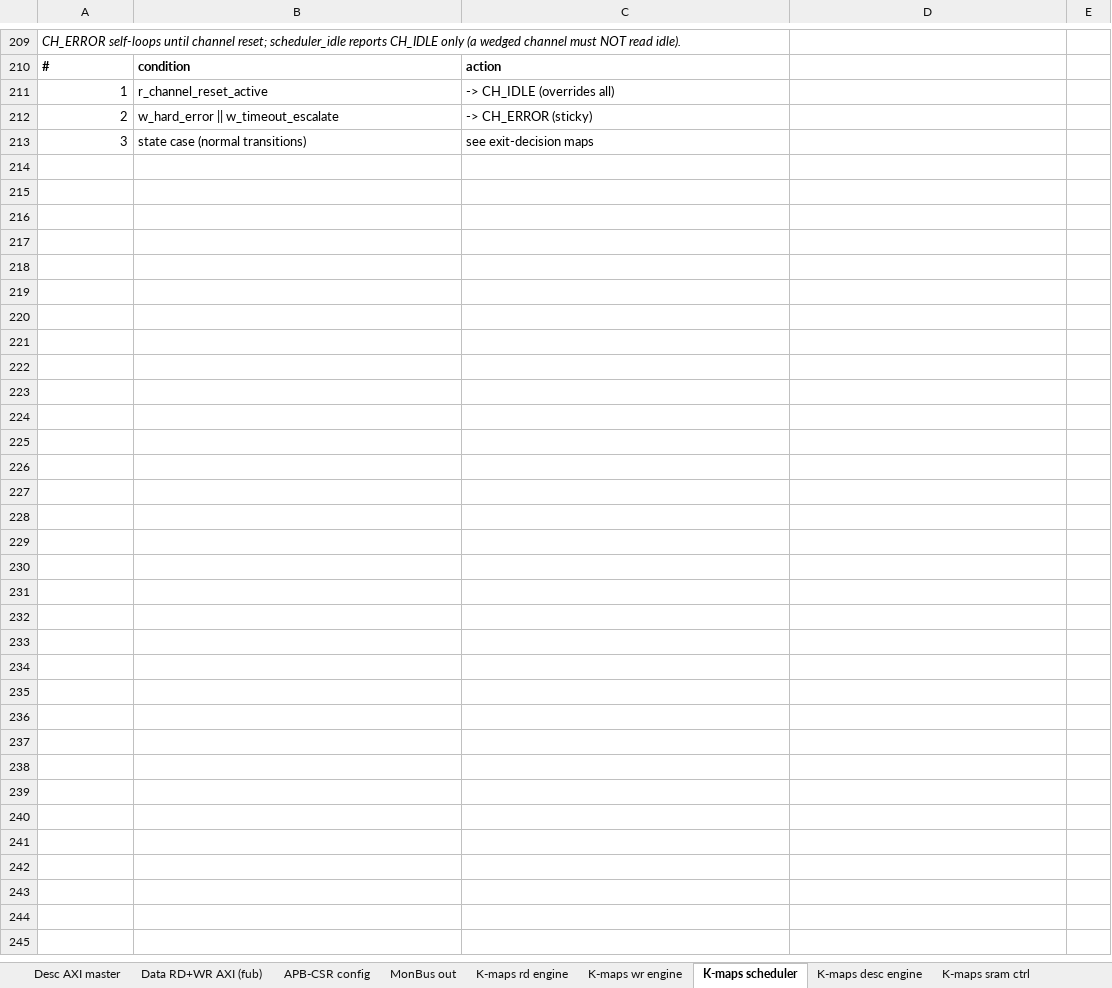
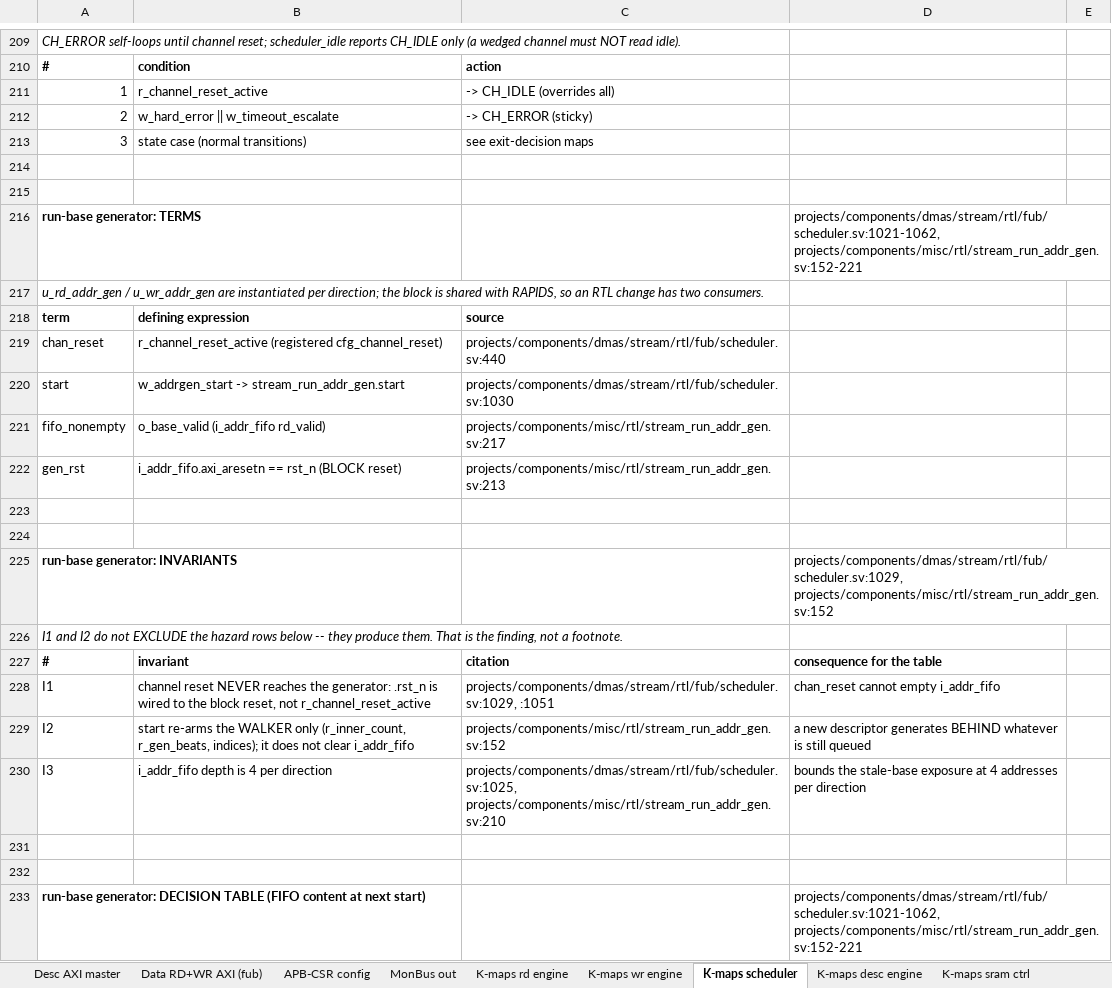
Before and after one commit to sean-galloway/RTLDesignSherpa, an Excel workbook: projects/components/dmas/stream/docs/stream_signal_contracts.xlsx, sheet K-maps scheduler, drawn as a sheet; only a part is shown, gaps mark what is left out; values as stored, in another font and other column widths than the file's, no borders; the diff covers the shown part only; the diff names each change by its address in the sheet, - before the commit and + after, or states it on an @@ line.

Commit message:
docs(stream): TASK-058 -- restore the contracts gate, fix a contract that documented the defect
verify_citations was RED: 21 drifts, none from this area's edits (scheduler.sv
+3 in db672cd03, stream_core.sv +26 in 4aeaf3e63, the monitor files up to +195
in 657d413c1). Relocated 20 from the RTL's own bytes; the 21st was not a moved
line at all.

That 21st is the real find. monitor_common_pkg's cmd_entry_reserve returns 4
now, not 2, and the workbook's saturation-recovery table still published the
old sizing as the contract: reserve 2, BLOCK_MARGIN 1, MAX 68, thresholds 67.
axi_monitor_base.sv:679-690 says in as many words that reserve=2 -> margin 1 is
the mechanism behind the observer tracking loss (4096 observed vs 3073 tracked),
so the document asserted the broken configuration was correct. Now reserve 4,
margin 3, MAX 72 (+MON_TRANS_MARGIN, not +4), thresholds 69. stream_core.sv
carried the same stale arithmetic in comments, orphaned by baac9a77a; corrected
comment-only, stream_top_ch8 re-elaborates clean.

Adds the run-base generator contract as a three-part CONTRACT TABLE (terms ->
invariants -> decision table), which is the 2026-08-28 required form and which
no existing sheet used. The hazard is now bounded instead of vague: .rst_n is
the BLOCK reset so channel reset never reaches the generator (I1), start re-arms
the walker without clearing i_addr_fifo (I2), depth 4 per direction (I3) -- so a
channel reset mid-generation strands up to 4 stale bases and the next descriptor
generates behind them. No row in the table is illegal: every combination is
reachable, so the case is bounded, not excluded.

RTL deliberately untouched. The task calls this a candidate for the
signal-contract treatment, the prior gaxi_drop_fifo_sync drop_all attempt
regressed and was reverted, and it exists in no branch, reflog or stash, so
re-attempting it blind would reproduce the regression. Hypothesis recorded:
drop_all blocks read/write for the duration of the drop. The block is shared
with RAPIDS since 4aeaf3e63.

Two gaps recorded, not fixed, both TOOLING-KMAP/STREAM-KMAP scope: 86 source
labels are line RANGES that verify_citations cannot check even in principle
(SCHED:924-940 now points at a comment; the expression moved to 927), and the
other sheets still use the pre-2026-08-28 form.

CITES 73 -> 83. Workbook regenerates green.

```diff
--- a/projects/components/dmas/stream/docs/stream_signal_contracts.xlsx (sheet K-maps scheduler)
+++ b/projects/components/dmas/stream/docs/stream_signal_contracts.xlsx (sheet K-maps scheduler)
+row 214: (empty)
+row 215: (empty)
+row 216: run-base generator: TERMS |  |  | projects/components/dmas/stream/rtl/fub/scheduler.sv:1021-1062, projects/components/misc/rtl/stream_run_addr_gen.sv:152-221
+row 217: u_rd_addr_gen / u_wr_addr_gen are instantiated per direction; the block is shared with RAPIDS, so an RTL change has two consumers.
+row 218: term | defining expression | source
+row 219: chan_reset | r_channel_reset_active (registered cfg_channel_reset) | projects/components/dmas/stream/rtl/fub/scheduler.sv:440
+row 220: start | w_addrgen_start -> stream_run_addr_gen.start | projects/components/dmas/stream/rtl/fub/scheduler.sv:1030
+row 221: fifo_nonempty | o_base_valid (i_addr_fifo rd_valid) | projects/components/misc/rtl/stream_run_addr_gen.sv:217
+row 222: gen_rst | i_addr_fifo.axi_aresetn == rst_n (BLOCK reset) | projects/components/misc/rtl/stream_run_addr_gen.sv:213
+row 223: (empty)
+row 224: (empty)
+row 225: run-base generator: INVARIANTS |  |  | projects/components/dmas/stream/rtl/fub/scheduler.sv:1029, projects/components/misc/rtl/stream_run_addr_gen.sv:152
+row 226: I1 and I2 do not EXCLUDE the hazard rows below -- they produce them. That is the finding, not a footnote.
+row 227: # | invariant | citation | consequence for the table
+row 228: I1 | channel reset NEVER reaches the generator: .rst_n is wired to the block reset, not r_channel_reset_active | projects/components/dmas/stream/rtl/fub/scheduler.sv:1029, :1051 | chan_reset cannot empty i_addr_fifo
+row 229: I2 | start re-arms the WALKER only (r_inner_count, r_gen_beats, indices); it does not clear i_addr_fifo | projects/components/misc/rtl/stream_run_addr_gen.sv:152 | a new descriptor generates BEHIND whatever is still queued
+row 230: I3 | i_addr_fifo depth is 4 per direction | projects/components/dmas/stream/rtl/fub/scheduler.sv:1025, projects/components/misc/rtl/stream_run_addr_gen.sv:210 | bounds the stale-base exposure at 4 addresses per direction
+row 231: (empty)
+row 232: (empty)
+row 233: run-base generator: DECISION TABLE (FIFO content at next start) |  |  | projects/components/dmas/stream/rtl/fub/scheduler.sv:1021-1062, projects/components/misc/rtl/stream_run_addr_gen.sv:152-221
```
Also changed, not shown: 10 added rows and 1 edited cell elsewhere in this sheet, sheet K-maps core monitors, 3 other files.
